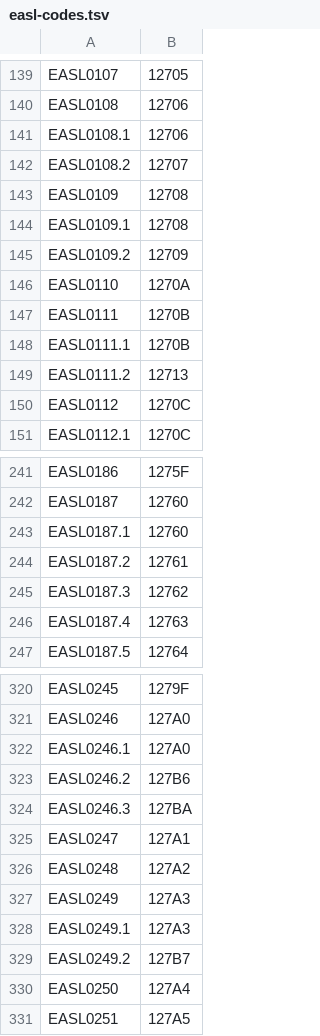
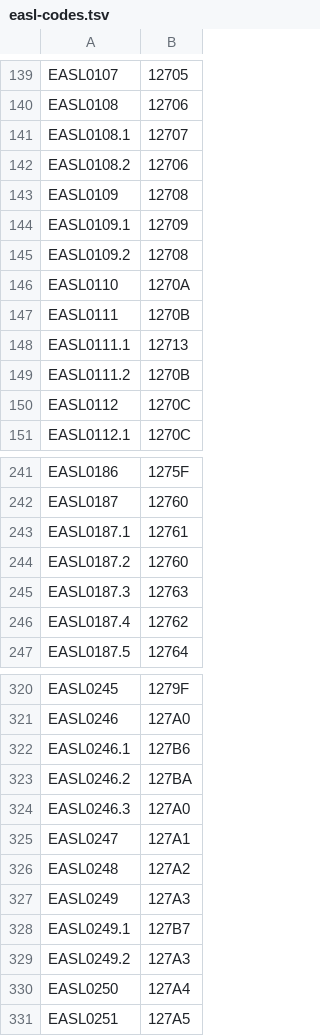
Before and after one commit to stinney/easl, a TSV file: 00raw/easl-codes.tsv, drawn as a sheet; only a part is shown, gaps mark what is left out; the diff covers the shown part only.

```diff
--- a/00raw/easl-codes.tsv
+++ b/00raw/easl-codes.tsv
@@ -140,11 +140,11 @@ EASL0107	12705
 EASL0108	12706
-EASL0108.1	12706
-EASL0108.2	12707
+EASL0108.1	12707
+EASL0108.2	12706
 EASL0109	12708
-EASL0109.1	12708
-EASL0109.2	12709
+EASL0109.1	12709
+EASL0109.2	12708
 EASL0110	1270A
 EASL0111	1270B
-EASL0111.1	1270B
-EASL0111.2	12713
+EASL0111.1	12713
+EASL0111.2	1270B
 EASL0112	1270C
@@ -242,6 +242,6 @@ EASL0186	1275F
 EASL0187	12760
-EASL0187.1	12760
-EASL0187.2	12761
-EASL0187.3	12762
-EASL0187.4	12763
+EASL0187.1	12761
+EASL0187.2	12760
+EASL0187.3	12763
+EASL0187.4	12762
 EASL0187.5	12764
@@ -321,5 +321,5 @@ EASL0245	1279F
 EASL0246	127A0
-EASL0246.1	127A0
-EASL0246.2	127B6
-EASL0246.3	127BA
+EASL0246.1	127B6
+EASL0246.2	127BA
+EASL0246.3	127A0
 EASL0247	127A1
@@ -327,4 +327,4 @@ EASL0248	127A2
 EASL0249	127A3
-EASL0249.1	127A3
-EASL0249.2	127B7
+EASL0249.1	127B7
+EASL0249.2	127A3
 EASL0250	127A4
```
Also changed, not shown: 101 edited cells elsewhere in this file, 00etc/nc-cdli.tsv, 00raw/easl-glyph.tsv, 13 other files.
